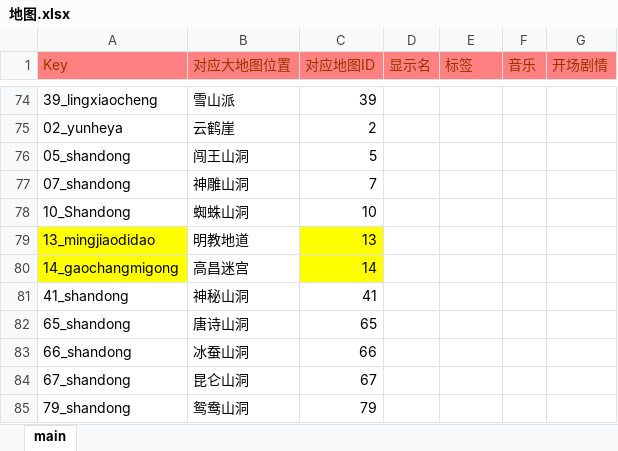
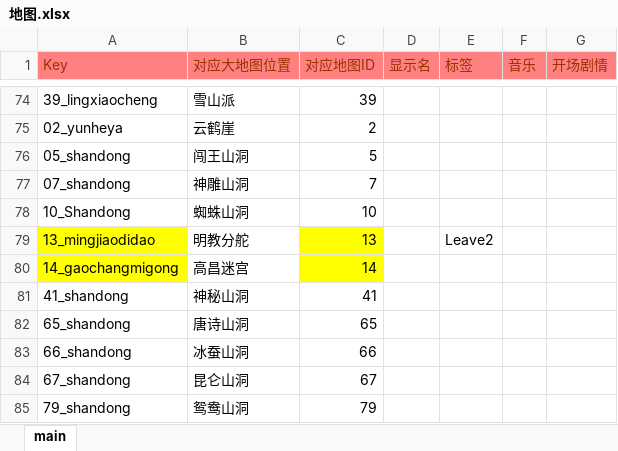
Before and after one commit to jynew/jynew, an Excel workbook: jyx2/excel/地图.xlsx, sheet main, drawn as a sheet; only a part is shown, gaps mark what is left out; values as stored, in another font and other column widths than the file's, no borders; the diff names each change by its address in the sheet, - before the commit and + after, or states it on an @@ line.

```diff
--- a/jyx2/excel/地图.xlsx (sheet main)
+++ b/jyx2/excel/地图.xlsx (sheet main)
-B79 (对应大地图位置): 明教地道
+B79 (对应大地图位置): 明教分舵
-E79 (标签): (empty)
+E79 (标签): Leave2
```
Also changed, not shown: 5 other files.
